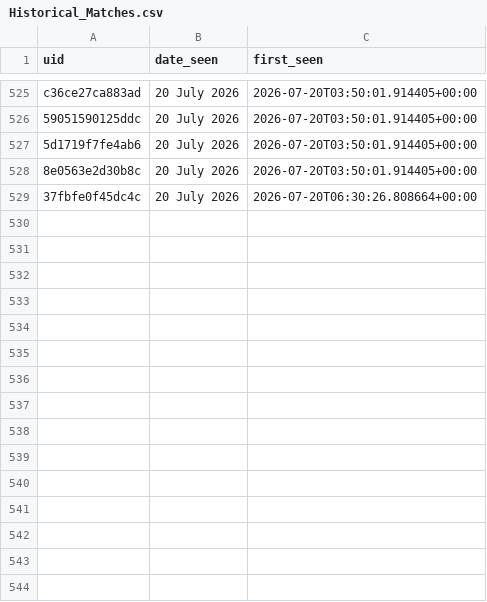
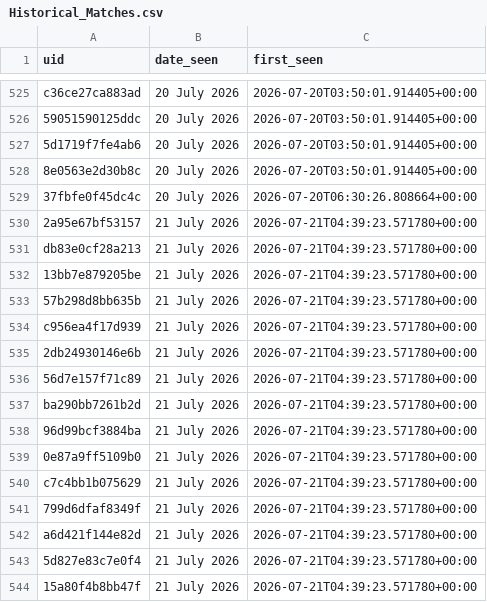
Before and after one commit to anannya-pramank/Daily-Web-Scraper, a CSV file: Historical_Matches.csv, drawn as a sheet; only a part is shown, gaps mark what is left out; the diff names each change by its address in the sheet, - before the commit and + after, or states it on an @@ line.

```diff
--- a/Historical_Matches.csv
+++ b/Historical_Matches.csv
+row 530: 2a95e67bf53157 | 21 July 2026 | 2026-07-21T04:39:23.571780+00:00
+row 531: db83e0cf28a213 | 21 July 2026 | 2026-07-21T04:39:23.571780+00:00
+row 532: 13bb7e879205be | 21 July 2026 | 2026-07-21T04:39:23.571780+00:00
+row 533: 57b298d8bb635b | 21 July 2026 | 2026-07-21T04:39:23.571780+00:00
+row 534: c956ea4f17d939 | 21 July 2026 | 2026-07-21T04:39:23.571780+00:00
+row 535: 2db24930146e6b | 21 July 2026 | 2026-07-21T04:39:23.571780+00:00
+row 536: 56d7e157f71c89 | 21 July 2026 | 2026-07-21T04:39:23.571780+00:00
+row 537: ba290bb7261b2d | 21 July 2026 | 2026-07-21T04:39:23.571780+00:00
+row 538: 96d99bcf3884ba | 21 July 2026 | 2026-07-21T04:39:23.571780+00:00
+row 539: 0e87a9ff5109b0 | 21 July 2026 | 2026-07-21T04:39:23.571780+00:00
+row 540: c7c4bb1b075629 | 21 July 2026 | 2026-07-21T04:39:23.571780+00:00
+row 541: 799d6dfaf8349f | 21 July 2026 | 2026-07-21T04:39:23.571780+00:00
+row 542: a6d421f144e82d | 21 July 2026 | 2026-07-21T04:39:23.571780+00:00
+row 543: 5d827e83c7e0f4 | 21 July 2026 | 2026-07-21T04:39:23.571780+00:00
+row 544: 15a80f4b8bb47f | 21 July 2026 | 2026-07-21T04:39:23.571780+00:00
```
Also changed, not shown: 1 other file.
